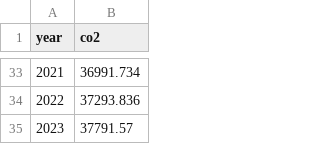
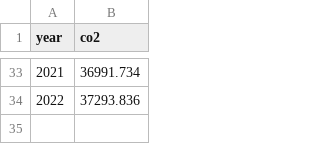
Before and after one commit to s3nmmj/CS416-narrative-visualization, a CSV file: data/co2_global_1990_2022.csv (was data/co2_global_1990_2023.csv), drawn as a sheet; only a part is shown, gaps mark what is left out; the diff names each change by its address in the sheet, - before the commit and + after, or states it on an @@ line.

```diff
--- a/data/co2_global_1990_2023.csv
+++ b/data/co2_global_1990_2022.csv
-row 35: 2023 | 37791.57
```
Also changed, not shown: 3 other files.
